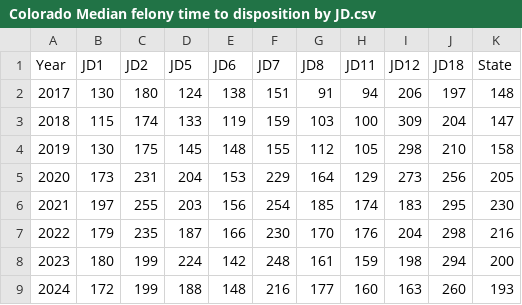
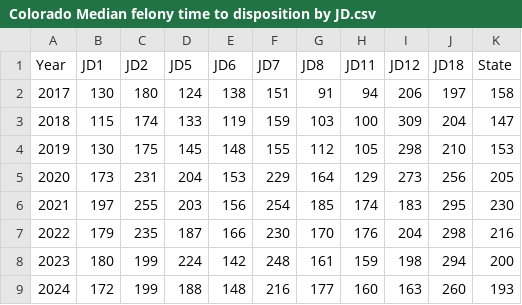
Before and after one commit to dstemenluc/Case-Processing, a CSV file: Final report/Colorado Median felony time to disposition by JD.csv, drawn as a sheet.

Commit message:
Update Colorado Median felony time to disposition by JD.csv

```diff
--- a/Final report/Colorado Median felony time to disposition by JD.csv
+++ b/Final report/Colorado Median felony time to disposition by JD.csv
@@ -1,5 +1,5 @@
 Year,JD1,JD2,JD5,JD6,JD7,JD8,JD11,JD12,JD18,State
-2017,130,180,124,138,151,91,94,206,197,148
+2017,130,180,124,138,151,91,94,206,197,158
 2018,115,174,133,119,159,103,100,309,204,147
-2019,130,175,145,148,155,112,105,298,210,158
+2019,130,175,145,148,155,112,105,298,210,153
 2020,173,231,204,153,229,164,129,273,256,205
```
